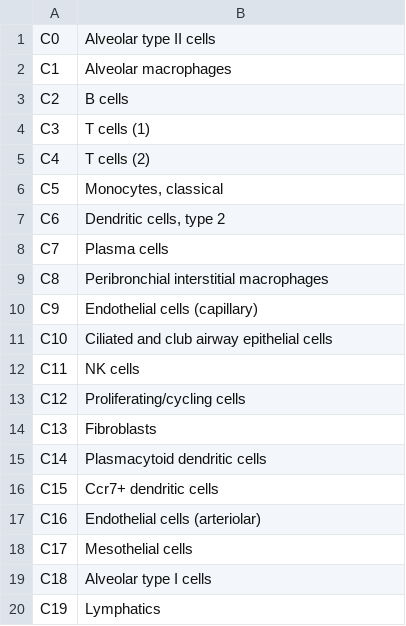
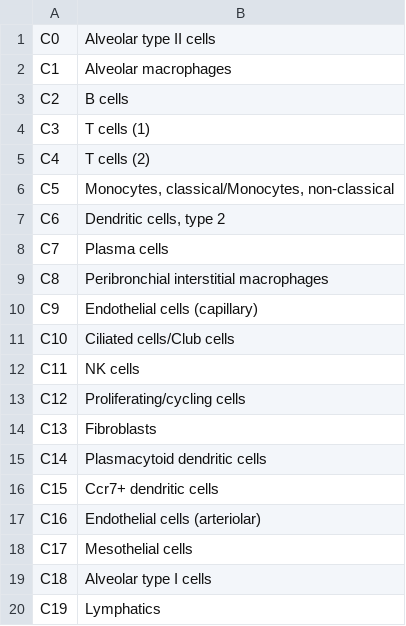
Before and after one commit to mxposed/sickle, a CSV file: 00-metadata/SC03_clusters.csv, drawn as a sheet.

Commit message:
Rename clusters more accurately

```diff
--- a/00-metadata/SC03_clusters.csv
+++ b/00-metadata/SC03_clusters.csv
@@ -5,3 +5,3 @@ C3,"T cells (1)"
 C4,"T cells (2)"
-C5,"Monocytes, classical"
+C5,"Monocytes, classical/Monocytes, non-classical"
 C6,"Dendritic cells, type 2"
@@ -10,3 +10,3 @@ C8,"Peribronchial interstitial macrophages"
 C9,"Endothelial cells (capillary)"
-C10,"Ciliated and club airway epithelial cells"
+C10,"Ciliated cells/Club cells"
 C11,"NK cells"
```
Also changed, not shown: 00-metadata/SC02v2_clusters.csv.
